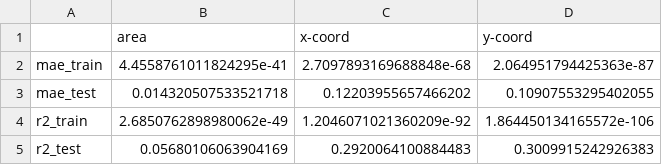
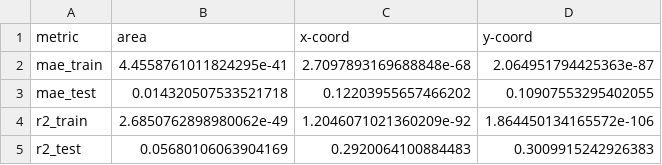
Before and after one commit to hummingbee57/rp_bhasin, a CSV file: data/anova_p_values.csv, drawn as a sheet.

```diff
--- a/data/anova_p_values.csv
+++ b/data/anova_p_values.csv
@@ -1,2 +1,2 @@
-,area,x-coord,y-coord
+metric,area,x-coord,y-coord
 mae_train,4.4558761011824295e-41,2.7097893169688848e-68,2.064951794425363e-87
```
Also changed, not shown: data/control_area.csv, data/control_cent_x.csv, 8 other files.
